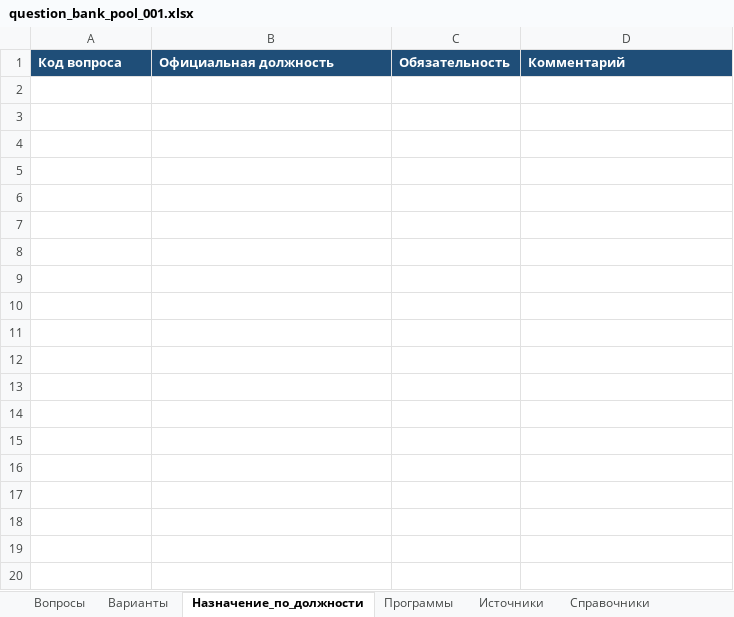
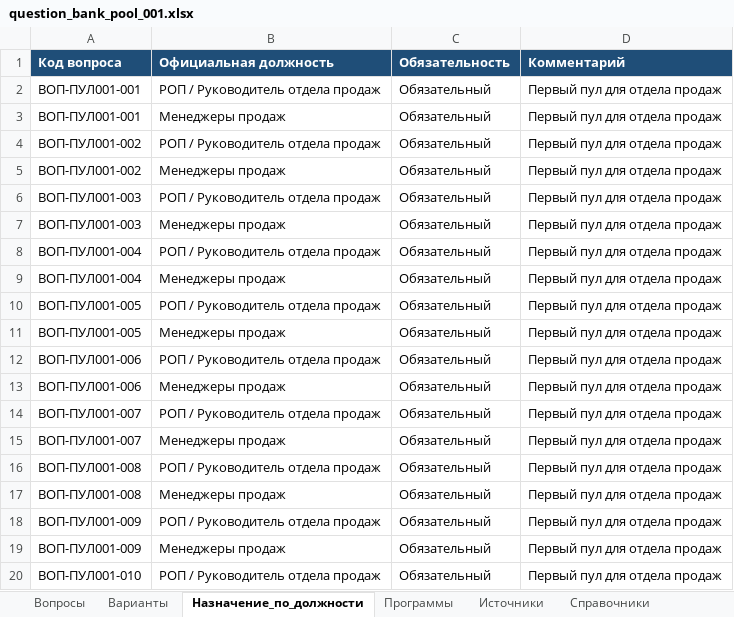
Before and after one commit to rkd-code/star-building-metodolog, an Excel workbook: 29-employee-testing-service/question_bank_pool_001.xlsx, sheet Назначение_по_должности, drawn as a sheet; only a part is shown; values as stored, in another font and other column widths than the file's, no borders; table styles not drawn; the diff covers the shown part only; the diff names each change by its address in the sheet, - before the commit and + after, or states it on an @@ line.

Commit message:
data(training): set sales pilot assessment rules

```diff
--- a/29-employee-testing-service/question_bank_pool_001.xlsx (sheet Назначение_по_должности)
+++ b/29-employee-testing-service/question_bank_pool_001.xlsx (sheet Назначение_по_должности)
+row 2: ВОП-ПУЛ001-001 | РОП / Руководитель отдела продаж | Обязательный | Первый пул для отдела продаж
+row 3: ВОП-ПУЛ001-001 | Менеджеры продаж | Обязательный | Первый пул для отдела продаж
+row 4: ВОП-ПУЛ001-002 | РОП / Руководитель отдела продаж | Обязательный | Первый пул для отдела продаж
+row 5: ВОП-ПУЛ001-002 | Менеджеры продаж | Обязательный | Первый пул для отдела продаж
+row 6: ВОП-ПУЛ001-003 | РОП / Руководитель отдела продаж | Обязательный | Первый пул для отдела продаж
+row 7: ВОП-ПУЛ001-003 | Менеджеры продаж | Обязательный | Первый пул для отдела продаж
+row 8: ВОП-ПУЛ001-004 | РОП / Руководитель отдела продаж | Обязательный | Первый пул для отдела продаж
+row 9: ВОП-ПУЛ001-004 | Менеджеры продаж | Обязательный | Первый пул для отдела продаж
+row 10: ВОП-ПУЛ001-005 | РОП / Руководитель отдела продаж | Обязательный | Первый пул для отдела продаж
+row 11: ВОП-ПУЛ001-005 | Менеджеры продаж | Обязательный | Первый пул для отдела продаж
+row 12: ВОП-ПУЛ001-006 | РОП / Руководитель отдела продаж | Обязательный | Первый пул для отдела продаж
+row 13: ВОП-ПУЛ001-006 | Менеджеры продаж | Обязательный | Первый пул для отдела продаж
+row 14: ВОП-ПУЛ001-007 | РОП / Руководитель отдела продаж | Обязательный | Первый пул для отдела продаж
+row 15: ВОП-ПУЛ001-007 | Менеджеры продаж | Обязательный | Первый пул для отдела продаж
+row 16: ВОП-ПУЛ001-008 | РОП / Руководитель отдела продаж | Обязательный | Первый пул для отдела продаж
+row 17: ВОП-ПУЛ001-008 | Менеджеры продаж | Обязательный | Первый пул для отдела продаж
+row 18: ВОП-ПУЛ001-009 | РОП / Руководитель отдела продаж | Обязательный | Первый пул для отдела продаж
+row 19: ВОП-ПУЛ001-009 | Менеджеры продаж | Обязательный | Первый пул для отдела продаж
+row 20: ВОП-ПУЛ001-010 | РОП / Руководитель отдела продаж | Обязательный | Первый пул для отдела продаж
```
Also changed, not shown: 185 added rows elsewhere in this sheet, sheet Вопросы, sheet Программы, sheet Отчет_пула_001, 29-employee-testing-service/question_bank_template.xlsx, 11 other files.
